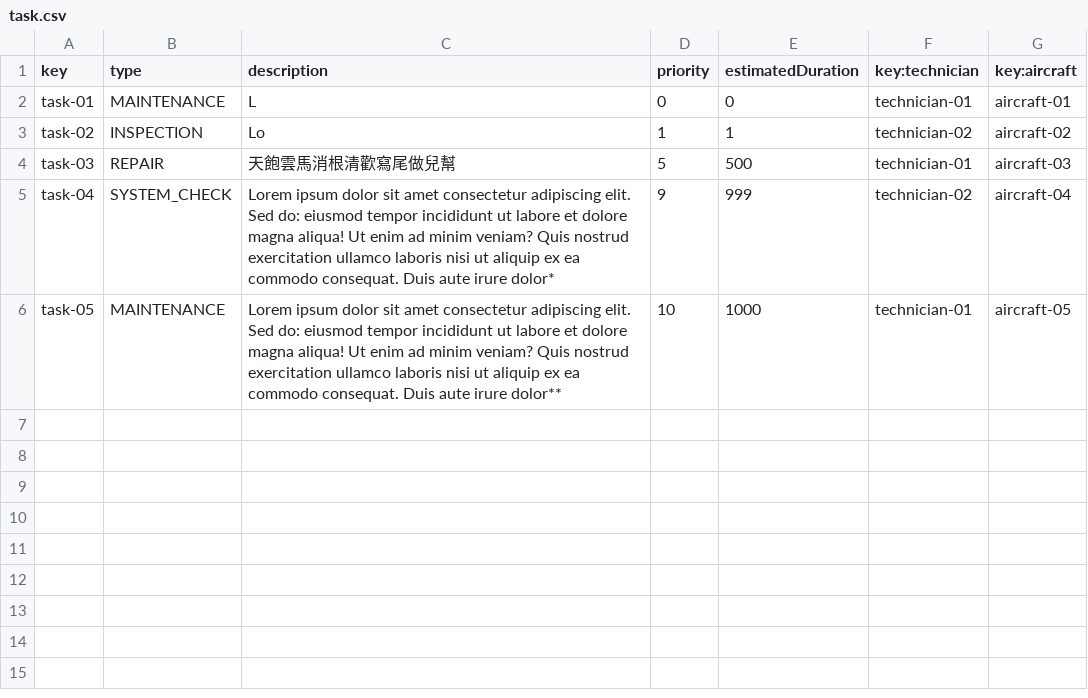
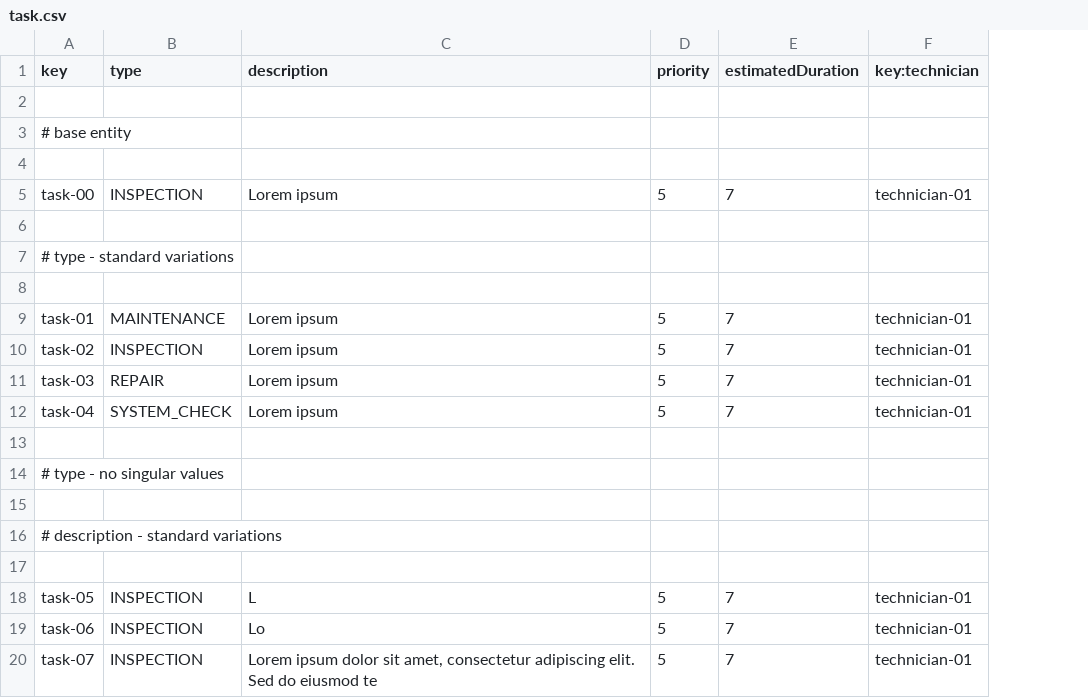
Before and after one commit to FernandoTC18/Acme-ANS-C3, a CSV file: src/main/resources/WEB-INF/data/sample/task.csv, drawn as a sheet; only a part is shown; removed rows and columns are numbered as before the commit, all else as after; the diff covers the shown part only; the diff names each change by its address in the sheet, - before the commit and + after, or states it on an @@ line.

Commit message:
Fix: D02 G 09 Tasks Sample Data/R1
Closes #274

```diff
--- a/src/main/resources/WEB-INF/data/sample/task.csv
+++ b/src/main/resources/WEB-INF/data/sample/task.csv
-column G (key:aircraft), rows 2-6: aircraft-01 | aircraft-02 | aircraft-03 | aircraft-04 | aircraft-05
+row 2: (empty)
+row 3: # base entity
+row 4: (empty)
+row 5: task-00 | INSPECTION | Lorem ipsum | 5 | 7 | technician-01
+row 6: (empty)
+row 7: # type - standard variations
+row 8: (empty)
-C9 (description): L
+C9 (description): Lorem ipsum
-D9 (priority): 0
+D9 (priority): 5
-E9 (estimatedDuration): 0
+E9 (estimatedDuration): 7
-C10 (description): Lo
+C10 (description): Lorem ipsum
-D10 (priority): 1
+D10 (priority): 5
-E10 (estimatedDuration): 1
+E10 (estimatedDuration): 7
-F10 (key:technician): technician-02
+F10 (key:technician): technician-01
-C11 (description): 天飽雲馬消根清歡寫尾做兒幫
+C11 (description): Lorem ipsum
-E11 (estimatedDuration): 500
+E11 (estimatedDuration): 7
-C12 (description): Lorem ipsum dolor sit amet consectetur adipiscing elit. Sed do: eiusmod tempor incididunt ut labore et dolore magna aliqua! Ut enim ad minim veniam? Quis nostrud exercitation ullamco laboris nisi ut aliquip ex ea commodo consequat. Duis aute irure dolor*
+C12 (description): Lorem ipsum
-D12 (priority): 9
+D12 (priority): 5
-E12 (estimatedDuration): 999
+E12 (estimatedDuration): 7
-F12 (key:technician): technician-02
+F12 (key:technician): technician-01
+row 13: (empty)
+row 14: # type - no singular values
+row 15: (empty)
+row 16: # description - standard variations
+row 17: (empty)
-B18 (type): MAINTENANCE
+B18 (type): INSPECTION
-C18 (description): Lorem ipsum dolor sit amet consectetur adipiscing elit. Sed do: eiusmod tempor incididunt ut labore et dolore magna aliqua! Ut enim ad minim veniam? Quis nostrud exercitation ullamco laboris nisi ut aliquip ex ea commodo consequat. Duis aute irure dolor**
+C18 (description): L
-D18 (priority): 10
+D18 (priority): 5
-E18 (estimatedDuration): 1000
+E18 (estimatedDuration): 7
+row 19: task-06 | INSPECTION | Lo | 5 | 7 | technician-01
+row 20: task-07 | INSPECTION | Lorem ipsum dolor sit amet, consectetur adipiscing elit. Sed do eiusmod te | 5 | 7 | technician-01
```
Also changed, not shown: 36 added rows elsewhere in this file.
